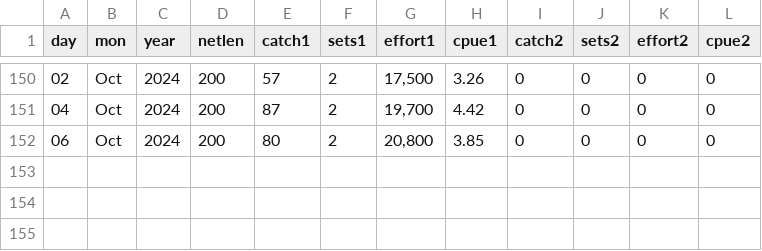
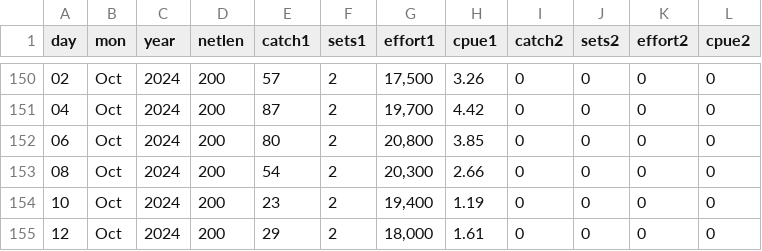
Before and after one commit to liu-zoe/orcasalmon, a CSV file: data/foschinook/fos2024.csv, drawn as a sheet; only a part is shown, gaps mark what is left out; the diff names each change by its address in the sheet, - before the commit and + after, or states it on an @@ line.

```diff
--- a/data/foschinook/fos2024.csv
+++ b/data/foschinook/fos2024.csv
+row 153: 08 | Oct | 2024 | 200 | 54 | 2 | 20,300 | 2.66 | 0 | 0 | 0 | 0
+row 154: 10 | Oct | 2024 | 200 | 23 | 2 | 19,400 | 1.19 | 0 | 0 | 0 | 0
+row 155: 12 | Oct | 2024 | 200 | 29 | 2 | 18,000 | 1.61 | 0 | 0 | 0 | 0
```
Also changed, not shown: data/acartia/srkw_2024.csv.
